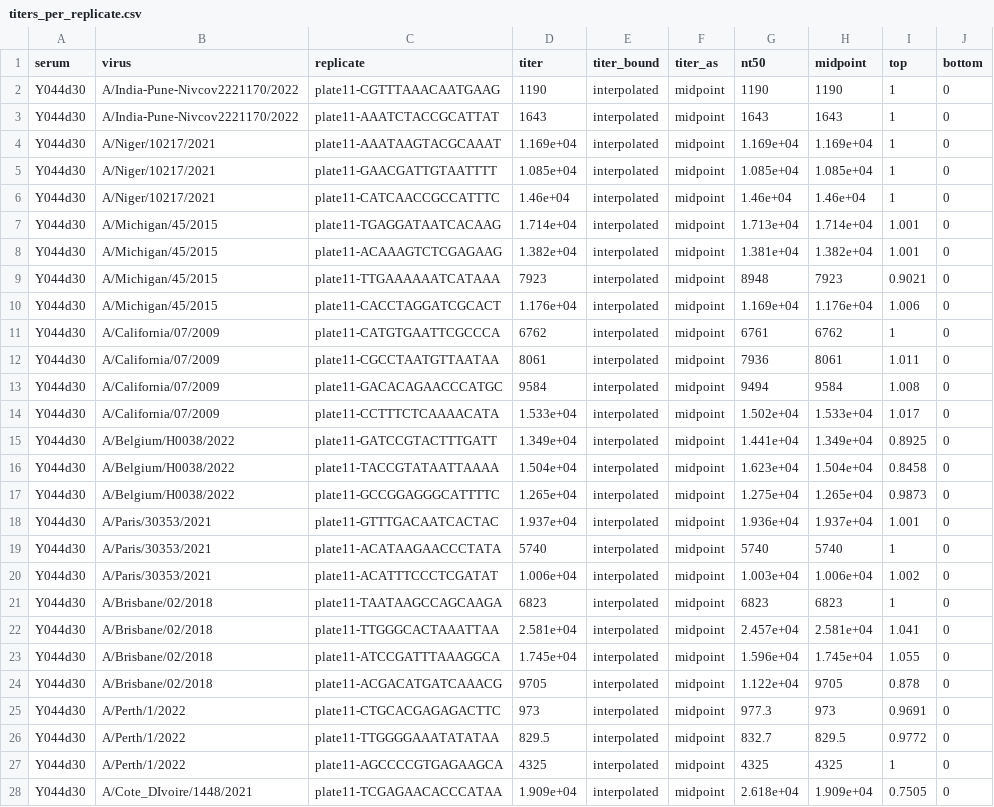
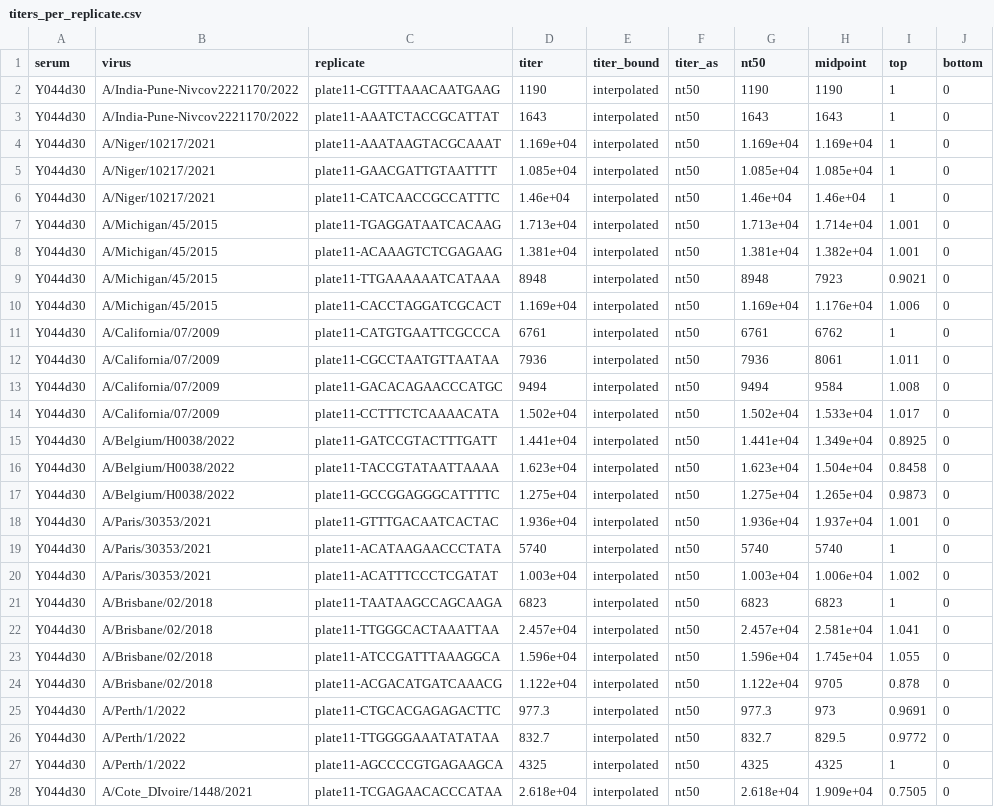
Before and after one commit to jbloomlab/seqneut-pipeline, a CSV file: test_example/results/sera/Y044d30/titers_per_replicate.csv, drawn as a sheet; only a part is shown; the diff covers the shown part only.

Commit message:
compute one sera titers as nt50 rather than midpoint

```diff
--- a/test_example/results/sera/Y044d30/titers_per_replicate.csv
+++ b/test_example/results/sera/Y044d30/titers_per_replicate.csv
@@ -1,28 +1,28 @@
 serum,virus,replicate,titer,titer_bound,titer_as,nt50,midpoint,top,bottom
-Y044d30,A/India-Pune-Nivcov2221170/2022,plate11-CGTTTAAACAATGAAG,1190,interpolated,midpoint,1190,1190,1,0
-Y044d30,A/India-Pune-Nivcov2221170/2022,plate11-AAATCTACCGCATTAT,1643,interpolated,midpoint,1643,1643,1,0
-Y044d30,A/Niger/10217/2021,plate11-AAATAAGTACGCAAAT,1.169e+04,interpolated,midpoint,1.169e+04,1.169e+04,1,0
-Y044d30,A/Niger/10217/2021,plate11-GAACGATTGTAATTTT,1.085e+04,interpolated,midpoint,1.085e+04,1.085e+04,1,0
-Y044d30,A/Niger/10217/2021,plate11-CATCAACCGCCATTTC,1.46e+04,interpolated,midpoint,1.46e+04,1.46e+04,1,0
-Y044d30,A/Michigan/45/2015,plate11-TGAGGATAATCACAAG,1.714e+04,interpolated,midpoint,1.713e+04,1.714e+04,1.001,0
-Y044d30,A/Michigan/45/2015,plate11-ACAAAGTCTCGAGAAG,1.382e+04,interpolated,midpoint,1.381e+04,1.382e+04,1.001,0
-Y044d30,A/Michigan/45/2015,plate11-TTGAAAAAATCATAAA,7923,interpolated,midpoint,8948,7923,0.9021,0
-Y044d30,A/Michigan/45/2015,plate11-CACCTAGGATCGCACT,1.176e+04,interpolated,midpoint,1.169e+04,1.176e+04,1.006,0
-Y044d30,A/California/07/2009,plate11-CATGTGAATTCGCCCA,6762,interpolated,midpoint,6761,6762,1,0
-Y044d30,A/California/07/2009,plate11-CGCCTAATGTTAATAA,8061,interpolated,midpoint,7936,8061,1.011,0
-Y044d30,A/California/07/2009,plate11-GACACAGAACCCATGC,9584,interpolated,midpoint,9494,9584,1.008,0
-Y044d30,A/California/07/2009,plate11-CCTTTCTCAAAACATA,1.533e+04,interpolated,midpoint,1.502e+04,1.533e+04,1.017,0
-Y044d30,A/Belgium/H0038/2022,plate11-GATCCGTACTTTGATT,1.349e+04,interpolated,midpoint,1.441e+04,1.349e+04,0.8925,0
-Y044d30,A/Belgium/H0038/2022,plate11-TACCGTATAATTAAAA,1.504e+04,interpolated,midpoint,1.623e+04,1.504e+04,0.8458,0
-Y044d30,A/Belgium/H0038/2022,plate11-GCCGGAGGGCATTTTC,1.265e+04,interpolated,midpoint,1.275e+04,1.265e+04,0.9873,0
-Y044d30,A/Paris/30353/2021,plate11-GTTTGACAATCACTAC,1.937e+04,interpolated,midpoint,1.936e+04,1.937e+04,1.001,0
-Y044d30,A/Paris/30353/2021,plate11-ACATAAGAACCCTATA,5740,interpolated,midpoint,5740,5740,1,0
-Y044d30,A/Paris/30353/2021,plate11-ACATTTCCCTCGATAT,1.006e+04,interpolated,midpoint,1.003e+04,1.006e+04,1.002,0
-Y044d30,A/Brisbane/02/2018,plate11-TAATAAGCCAGCAAGA,6823,interpolated,midpoint,6823,6823,1,0
-Y044d30,A/Brisbane/02/2018,plate11-TTGGGCACTAAATTAA,2.581e+04,interpolated,midpoint,2.457e+04,2.581e+04,1.041,0
-Y044d30,A/Brisbane/02/2018,plate11-ATCCGATTTAAAGGCA,1.745e+04,interpolated,midpoint,1.596e+04,1.745e+04,1.055,0
-Y044d30,A/Brisbane/02/2018,plate11-ACGACATGATCAAACG,9705,interpolated,midpoint,1.122e+04,9705,0.878,0
-Y044d30,A/Perth/1/2022,plate11-CTGCACGAGAGACTTC,973,interpolated,midpoint,977.3,973,0.9691,0
-Y044d30,A/Perth/1/2022,plate11-TTGGGGAAATATATAA,829.5,interpolated,midpoint,832.7,829.5,0.9772,0
-Y044d30,A/Perth/1/2022,plate11-AGCCCCGTGAGAAGCA,4325,interpolated,midpoint,4325,4325,1,0
-Y044d30,A/Cote_DIvoire/1448/2021,plate11-TCGAGAACACCCATAA,1.909e+04,interpolated,midpoint,2.618e+04,1.909e+04,0.7505,0
+Y044d30,A/India-Pune-Nivcov2221170/2022,plate11-CGTTTAAACAATGAAG,1190,interpolated,nt50,1190,1190,1,0
+Y044d30,A/India-Pune-Nivcov2221170/2022,plate11-AAATCTACCGCATTAT,1643,interpolated,nt50,1643,1643,1,0
+Y044d30,A/Niger/10217/2021,plate11-AAATAAGTACGCAAAT,1.169e+04,interpolated,nt50,1.169e+04,1.169e+04,1,0
+Y044d30,A/Niger/10217/2021,plate11-GAACGATTGTAATTTT,1.085e+04,interpolated,nt50,1.085e+04,1.085e+04,1,0
+Y044d30,A/Niger/10217/2021,plate11-CATCAACCGCCATTTC,1.46e+04,interpolated,nt50,1.46e+04,1.46e+04,1,0
+Y044d30,A/Michigan/45/2015,plate11-TGAGGATAATCACAAG,1.713e+04,interpolated,nt50,1.713e+04,1.714e+04,1.001,0
+Y044d30,A/Michigan/45/2015,plate11-ACAAAGTCTCGAGAAG,1.381e+04,interpolated,nt50,1.381e+04,1.382e+04,1.001,0
+Y044d30,A/Michigan/45/2015,plate11-TTGAAAAAATCATAAA,8948,interpolated,nt50,8948,7923,0.9021,0
+Y044d30,A/Michigan/45/2015,plate11-CACCTAGGATCGCACT,1.169e+04,interpolated,nt50,1.169e+04,1.176e+04,1.006,0
+Y044d30,A/California/07/2009,plate11-CATGTGAATTCGCCCA,6761,interpolated,nt50,6761,6762,1,0
+Y044d30,A/California/07/2009,plate11-CGCCTAATGTTAATAA,7936,interpolated,nt50,7936,8061,1.011,0
+Y044d30,A/California/07/2009,plate11-GACACAGAACCCATGC,9494,interpolated,nt50,9494,9584,1.008,0
+Y044d30,A/California/07/2009,plate11-CCTTTCTCAAAACATA,1.502e+04,interpolated,nt50,1.502e+04,1.533e+04,1.017,0
+Y044d30,A/Belgium/H0038/2022,plate11-GATCCGTACTTTGATT,1.441e+04,interpolated,nt50,1.441e+04,1.349e+04,0.8925,0
+Y044d30,A/Belgium/H0038/2022,plate11-TACCGTATAATTAAAA,1.623e+04,interpolated,nt50,1.623e+04,1.504e+04,0.8458,0
+Y044d30,A/Belgium/H0038/2022,plate11-GCCGGAGGGCATTTTC,1.275e+04,interpolated,nt50,1.275e+04,1.265e+04,0.9873,0
+Y044d30,A/Paris/30353/2021,plate11-GTTTGACAATCACTAC,1.936e+04,interpolated,nt50,1.936e+04,1.937e+04,1.001,0
+Y044d30,A/Paris/30353/2021,plate11-ACATAAGAACCCTATA,5740,interpolated,nt50,5740,5740,1,0
+Y044d30,A/Paris/30353/2021,plate11-ACATTTCCCTCGATAT,1.003e+04,interpolated,nt50,1.003e+04,1.006e+04,1.002,0
+Y044d30,A/Brisbane/02/2018,plate11-TAATAAGCCAGCAAGA,6823,interpolated,nt50,6823,6823,1,0
+Y044d30,A/Brisbane/02/2018,plate11-TTGGGCACTAAATTAA,2.457e+04,interpolated,nt50,2.457e+04,2.581e+04,1.041,0
+Y044d30,A/Brisbane/02/2018,plate11-ATCCGATTTAAAGGCA,1.596e+04,interpolated,nt50,1.596e+04,1.745e+04,1.055,0
+Y044d30,A/Brisbane/02/2018,plate11-ACGACATGATCAAACG,1.122e+04,interpolated,nt50,1.122e+04,9705,0.878,0
+Y044d30,A/Perth/1/2022,plate11-CTGCACGAGAGACTTC,977.3,interpolated,nt50,977.3,973,0.9691,0
+Y044d30,A/Perth/1/2022,plate11-TTGGGGAAATATATAA,832.7,interpolated,nt50,832.7,829.5,0.9772,0
+Y044d30,A/Perth/1/2022,plate11-AGCCCCGTGAGAAGCA,4325,interpolated,nt50,4325,4325,1,0
+Y044d30,A/Cote_DIvoire/1448/2021,plate11-TCGAGAACACCCATAA,2.618e+04,interpolated,nt50,2.618e+04,1.909e+04,0.7505,0
```
Also changed, not shown: 130 edited cells elsewhere in this file, test_example/results/aggregated_titers/titers.csv, test_example/results/sera/Y044d30/titers.csv, 2 other files.
